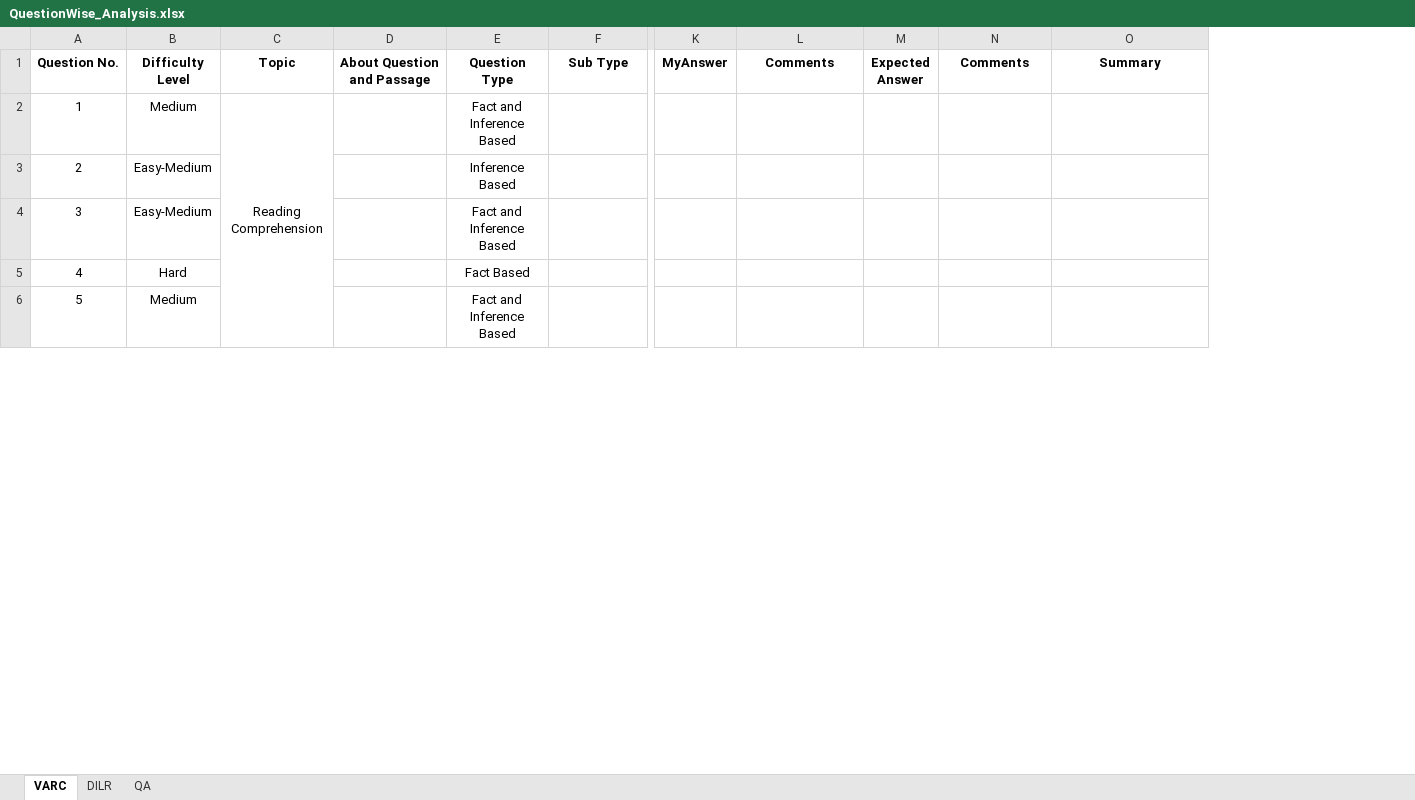
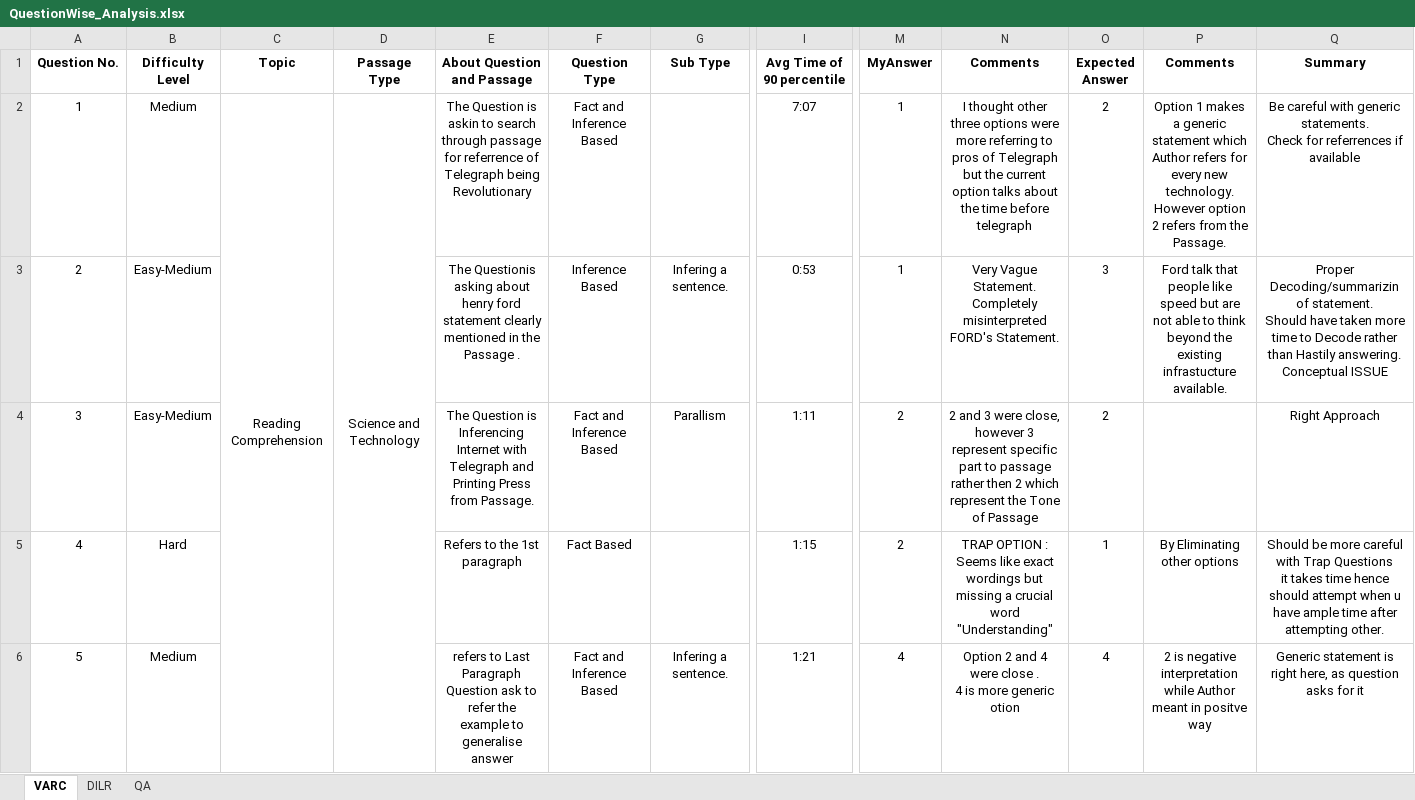
Before and after one commit to chintan28495/MockAnalysis, an Excel workbook: MockCAT-08/QuestionWise_Analysis.xlsx, sheet VARC, drawn as a sheet; only a part is shown, gaps mark what is left out; values as stored, in another font and other column widths than the file's, no borders; addresses are those after the commit; ↵ is a line break in a cell; the diff covers the shown part only; the diff names each change by its address in the sheet, - before the commit and + after, or states it on an @@ line.

Commit message:
Verbal Analysis Complete for Mock 8

```diff
--- a/MockCAT-08/QuestionWise_Analysis.xlsx (sheet VARC)
+++ b/MockCAT-08/QuestionWise_Analysis.xlsx (sheet VARC)
+column D (Passage Type), row 2: Science and Technology
+column I (Avg Time of 90 percentile), rows 2-6: 7:07 | 0:53 | 1:11 | 1:15 | 1:21
-E2 (About Question and Passage): (empty)
+E2 (About Question and Passage): The Question is askin to search through passage for referrence of Telegraph being Revolutionary
-M2:M3 (MyAnswer): (empty)
+M2:M3 (MyAnswer): 1
-N2 (Comments): (empty)
+N2 (Comments): I thought other three options were more referring to pros of Telegraph but the current option talks about the time before telegraph
-O2 (Expected Answer): (empty)
+O2 (Expected Answer): 2
-P2 (Comments): (empty)
+P2 (Comments): Option 1 makes a generic statement which Author refers for every new technology. However option 2 refers from the Passage.
-Q2 (Summary): (empty)
+Q2 (Summary): Be careful with generic statements. ↵ Check for referrences if available
-E3 (About Question and Passage): (empty)
+E3 (About Question and Passage): The Questionis asking about henry ford statement clearly mentioned in the Passage .
-G3 (Sub Type): (empty)
+G3 (Sub Type): Infering a sentence.
-N3 (Comments): (empty)
+N3 (Comments): Very Vague Statement. Completely misinterpreted FORD's Statement.
-O3 (Expected Answer): (empty)
+O3 (Expected Answer): 3
-P3 (Comments): (empty)
+P3 (Comments): Ford talk that people like speed but are not able to think beyond the existing infrastucture available.
-Q3 (Summary): (empty)
+Q3 (Summary): Proper Decoding/summarizin of statement. ↵ Should have taken more time to Decode rather than Hastily answering. ↵ Conceptual ISSUE
-E4 (About Question and Passage): (empty)
+E4 (About Question and Passage): The Question is Inferencing Internet with Telegraph and Printing Press from Passage.
-G4 (Sub Type): (empty)
+G4 (Sub Type): Parallism
-M4:M5 (MyAnswer): (empty)
+M4:M5 (MyAnswer): 2
-N4 (Comments): (empty)
+N4 (Comments): 2 and 3 were close, however 3 represent specific part to passage rather then 2 which represent the Tone of Passage
-O4 (Expected Answer): (empty)
+O4 (Expected Answer): 2
-Q4 (Summary): (empty)
+Q4 (Summary): Right Approach
-E5 (About Question and Passage): (empty)
+E5 (About Question and Passage): Refers to the 1st paragraph
-N5 (Comments): (empty)
+N5 (Comments): TRAP OPTION : Seems like exact wordings but missing a crucial word "Understanding"
-O5 (Expected Answer): (empty)
+O5 (Expected Answer): 1
-P5 (Comments): (empty)
+P5 (Comments): By Eliminating other options
-Q5 (Summary): (empty)
+Q5 (Summary): Should be more careful with Trap Questions ↵ it takes time hence should attempt when u have ample time after attempting other.
-E6 (About Question and Passage): (empty)
+E6 (About Question and Passage): refers to Last Paragraph ↵ Question ask to refer the example to generalise answer
-G6 (Sub Type): (empty)
+G6 (Sub Type): Infering a sentence.
-M6 (MyAnswer): (empty)
+M6 (MyAnswer): 4
-N6 (Comments): (empty)
+N6 (Comments): Option 2 and 4 were close . ↵ 4 is more generic otion
-O6 (Expected Answer): (empty)
+O6 (Expected Answer): 4
-P6 (Comments): (empty)
+P6 (Comments): 2 is negative interpretation while Author meant in positve way
-Q6 (Summary): (empty)
+Q6 (Summary): Generic statement is right here, as question asks for it
```
Also changed, not shown: 122 edited cells elsewhere in this sheet.
